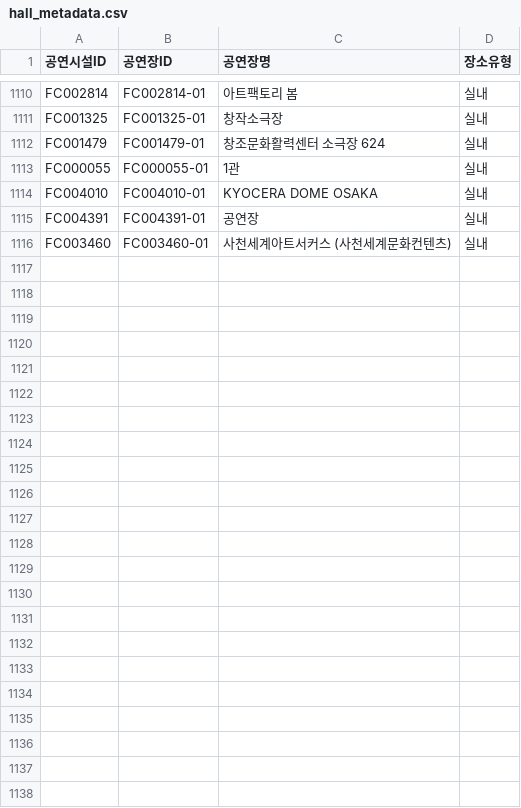
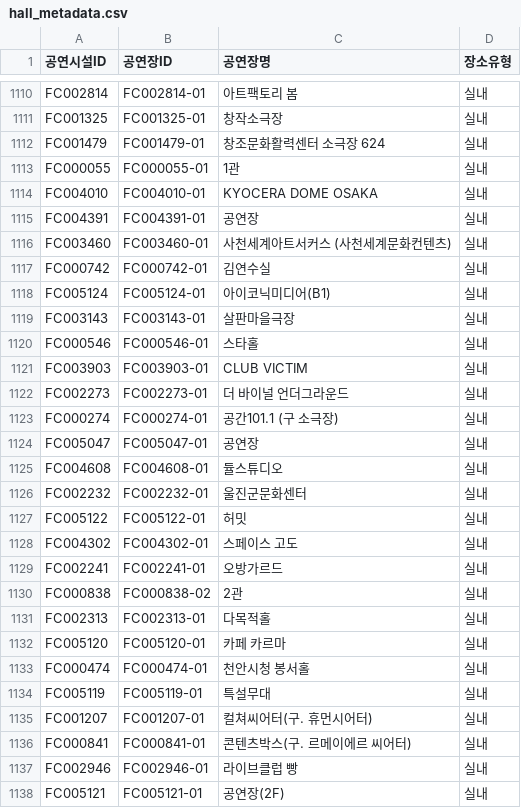
Before and after one commit to Yu-Hyemin/culture_safe_map, a CSV file: data/hall_metadata.csv, drawn as a sheet; only a part is shown, gaps mark what is left out.

```diff
--- a/data/hall_metadata.csv
+++ b/data/hall_metadata.csv
@@ -1116 +1116,23 @@ FC004391,FC004391-01,공연장,실내
 FC003460,FC003460-01,사천세계아트서커스 (사천세계문화컨텐츠) ,실내
+FC000742,FC000742-01,김연수실,실내
+FC005124,FC005124-01,아이코닉미디어(B1),실내
+FC003143,FC003143-01,살판마을극장,실내
+FC000546,FC000546-01,스타홀,실내
+FC003903,FC003903-01,CLUB VICTIM,실내
+FC002273,FC002273-01,더 바이널 언더그라운드,실내
+FC000274,FC000274-01,공간101.1 (구 소극장),실내
+FC005047,FC005047-01,공연장 ,실내
+FC004608,FC004608-01,듈스튜디오 ,실내
+FC002232,FC002232-01,울진군문화센터,실내
+FC005122,FC005122-01,허밋 ,실내
+FC004302,FC004302-01,스페이스 고도,실내
+FC002241,FC002241-01,오방가르드,실내
+FC000838,FC000838-02,2관,실내
+FC002313,FC002313-01,다목적홀,실내
+FC005120,FC005120-01,카페 카르마,실내
+FC000474,FC000474-01,천안시청 봉서홀,실내
+FC005119,FC005119-01,특설무대 ,실내
+FC001207,FC001207-01,컬쳐씨어터(구. 휴먼시어터),실내
+FC000841,FC000841-01,콘텐츠박스(구. 르메이에르 씨어터),실내
+FC002946,FC002946-01,라이브클럽 빵,실내
+FC005121,FC005121-01,공연장(2F),실내
```
Also changed, not shown: 1 other file.
